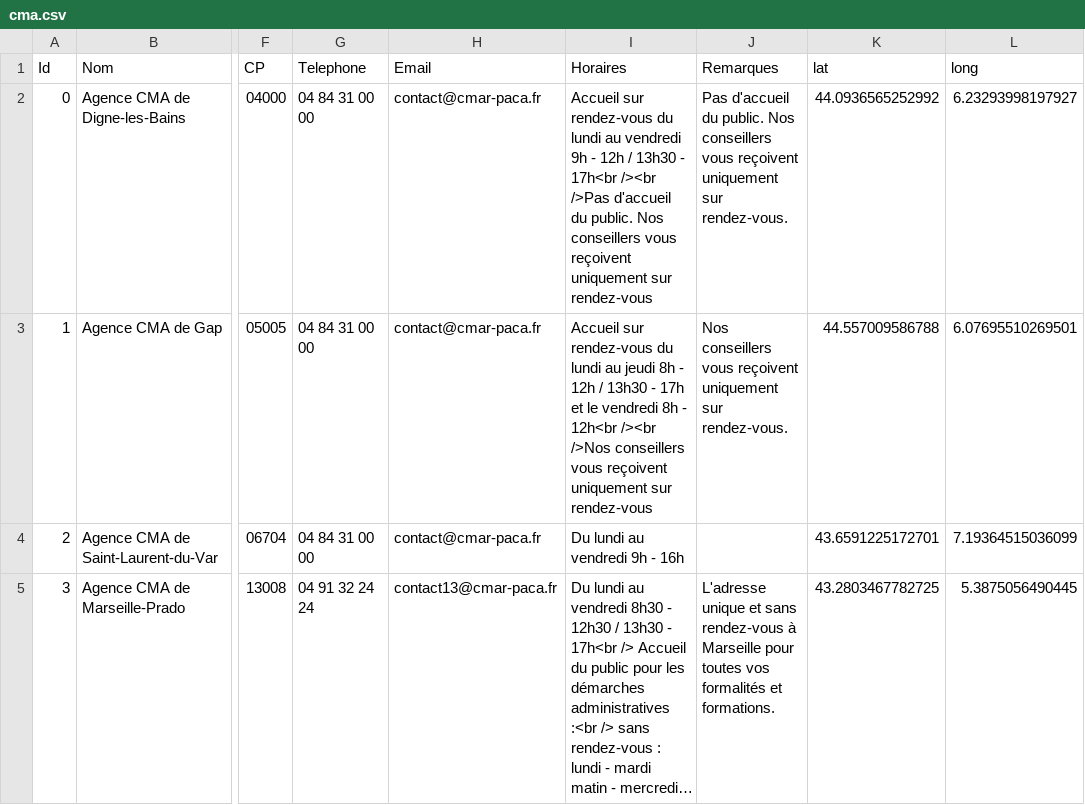
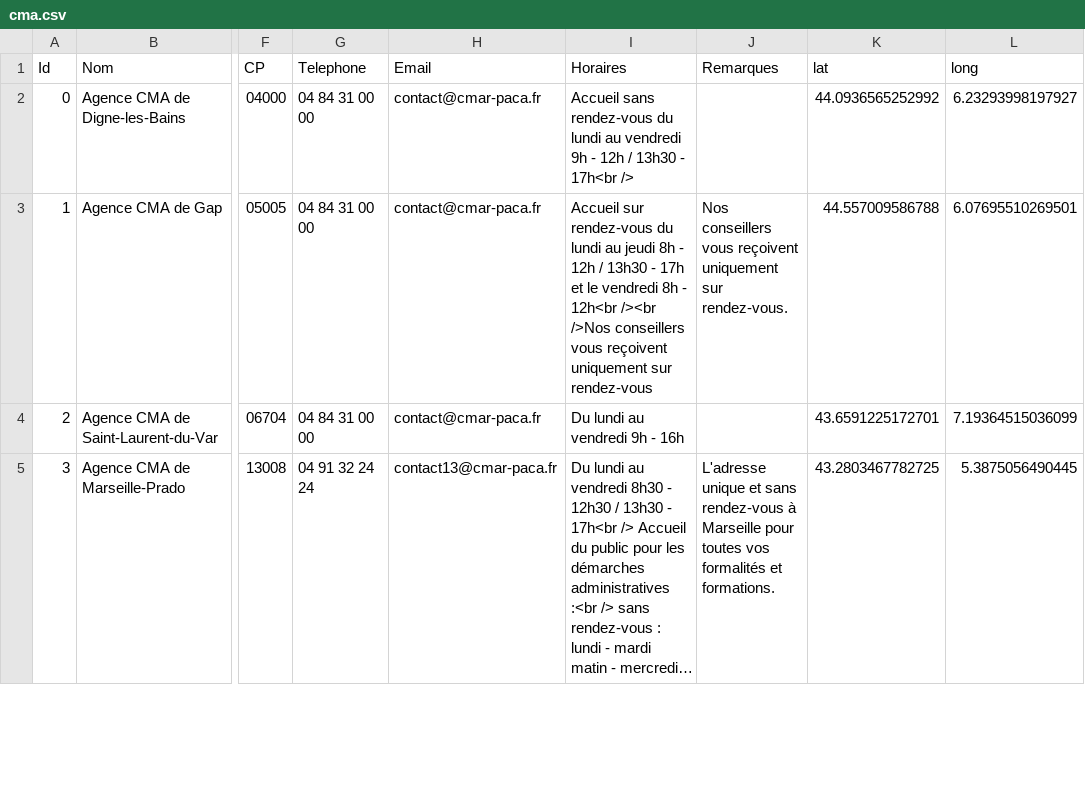
Before and after one commit to Devcmar/MAP-CMA-CFA, a CSV file: data/cma.csv, drawn as a sheet; only a part is shown, gaps mark what is left out; long unchanged cells end in …; the diff names each change by its address in the sheet, - before the commit and + after, or states it on an @@ line.

Commit message:
Update cma.csv

```diff
--- a/data/cma.csv
+++ b/data/cma.csv
-I2 (Horaires): Accueil sur rendez-vous du lundi au vendredi 9h - 12h / 13h30 - 17h<br /><br />Pas d'accueil du public. Nos conseillers vous reçoivent uniquement sur rendez-vous
+I2 (Horaires): Accueil sans rendez-vous du lundi au vendredi 9h - 12h / 13h30 - 17h<br />
-J2 (Remarques): Pas d'accueil du public. Nos conseillers vous reçoivent uniquement sur rendez-vous.
+J2 (Remarques): (empty)
```
